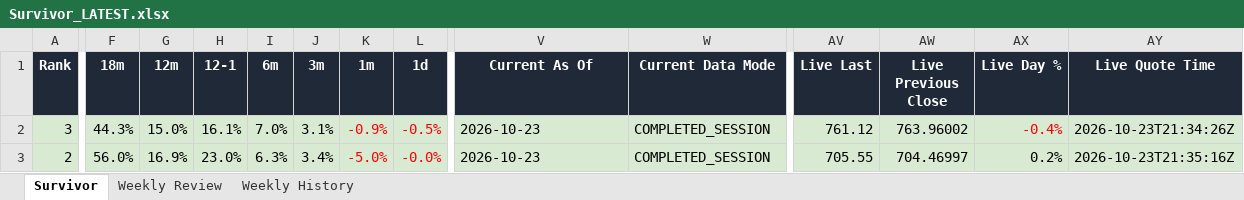
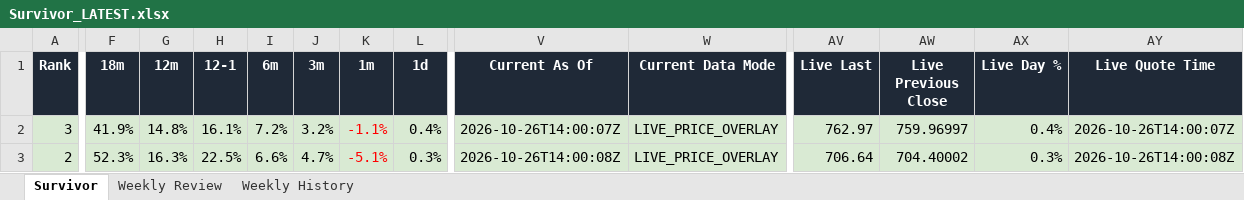
Before and after one commit to DarkMoonv1/NEFTy, an Excel workbook: Survivor_LATEST.xlsx, sheet Survivor, drawn as a sheet; only a part is shown, gaps mark what is left out; values as stored, in another font and other column widths than the file's, no borders; the diff covers the shown part only; the diff names each change by its address in the sheet, - before the commit and + after, or states it on an @@ line.

Commit message:
Update Survivor_LATEST.xlsx

```diff
--- a/Survivor_LATEST.xlsx (sheet Survivor)
+++ b/Survivor_LATEST.xlsx (sheet Survivor)
-F2 (18m): 44.3%
+F2 (18m): 41.9%
-G2 (12m): 15.0%
+G2 (12m): 14.8%
-I2 (6m): 7.0%
+I2 (6m): 7.2%
-J2 (3m): 3.1%
+J2 (3m): 3.2%
-K2 (1m): -0.9%
+K2 (1m): -1.1%
-L2 (1d): -0.5%
+L2 (1d): 0.4%
-L2:L3 text colour: #FF0000
+L2:L3 text colour: black
-V2 (Current As Of): 2026-10-23
+V2 (Current As Of): 2026-10-26T14:00:07Z
-W2:W3 (Current Data Mode): COMPLETED_SESSION
+W2:W3 (Current Data Mode): LIVE_PRICE_OVERLAY
-AV2 (Live Last): 761.12
+AV2 (Live Last): 762.97
-AW2 (Live Previous Close): 763.96002
+AW2 (Live Previous Close): 759.96997
-AX2 (Live Day %): -0.4%
+AX2 (Live Day %): 0.4%
-AX2 text colour: #FF0000
+AX2 text colour: black
-AY2 (Live Quote Time): 2026-10-23T21:34:26Z
+AY2 (Live Quote Time): 2026-10-26T14:00:07Z
-F3 (18m): 56.0%
+F3 (18m): 52.3%
-G3 (12m): 16.9%
+G3 (12m): 16.3%
-H3 (12-1): 23.0%
+H3 (12-1): 22.5%
-I3 (6m): 6.3%
+I3 (6m): 6.6%
-J3 (3m): 3.4%
+J3 (3m): 4.7%
-K3 (1m): -5.0%
+K3 (1m): -5.1%
-L3 (1d): -0.0%
+L3 (1d): 0.3%
-V3 (Current As Of): 2026-10-23
+V3 (Current As Of): 2026-10-26T14:00:08Z
-AV3 (Live Last): 705.55
+AV3 (Live Last): 706.64
-AW3 (Live Previous Close): 704.46997
+AW3 (Live Previous Close): 704.40002
-AX3 (Live Day %): 0.2%
+AX3 (Live Day %): 0.3%
-AY3 (Live Quote Time): 2026-10-23T21:35:16Z
+AY3 (Live Quote Time): 2026-10-26T14:00:08Z
```
Also changed, not shown: 80 edited cells and cell formats elsewhere in this sheet, sheet Weekly Review.
